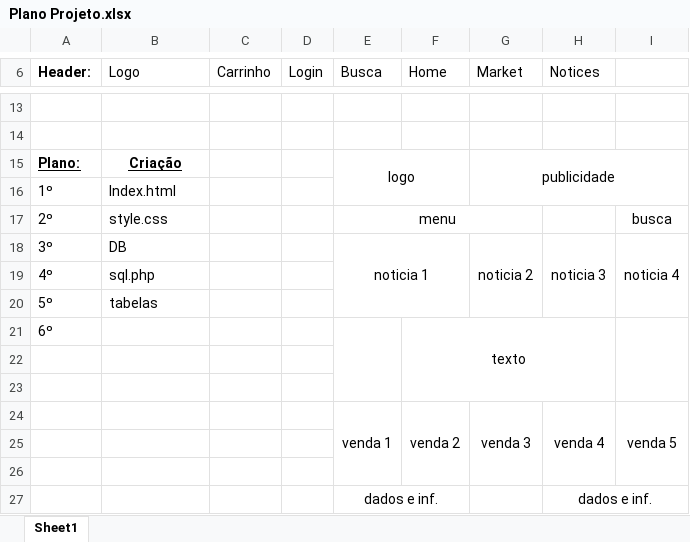
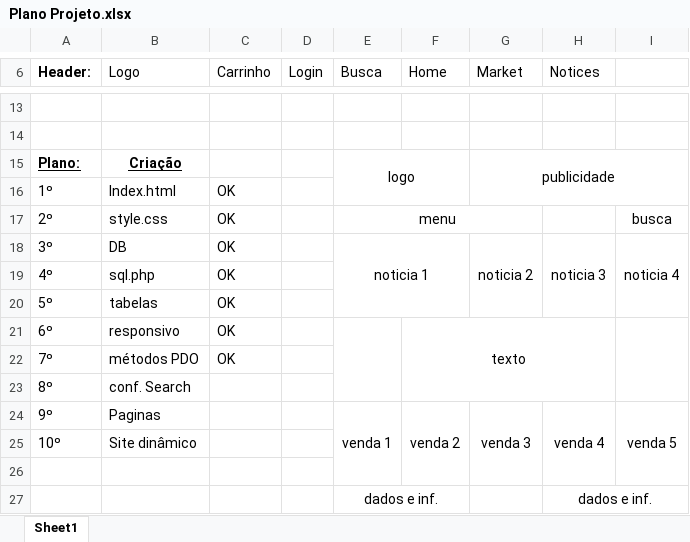
Before and after one commit to FilipeNSV/notven-without-oop-sem-poo-, an Excel workbook: Plano Projeto.xlsx, sheet Sheet1, drawn as a sheet; only a part is shown, gaps mark what is left out; values as stored, in another font and other column widths than the file's, no borders; the diff names each change by its address in the sheet, - before the commit and + after, or states it on an @@ line.

```diff
--- a/Plano Projeto.xlsx (sheet Sheet1)
+++ b/Plano Projeto.xlsx (sheet Sheet1)
-C16:C21 (Carrinho): (empty)
+C16:C21 (Carrinho): OK
-B21 (Logo): (empty)
+B21 (Logo): responsivo
-row 22: (empty)
+row 22: 7º | métodos PDO | OK
-row 23: (empty)
+row 23: 8º | conf. Search
-A24 (Header:): (empty)
+A24 (Header:): 9º
-B24 (Logo): (empty)
+B24 (Logo): Paginas
-row 25: (empty)
+row 25: 10º | Site dinâmico
```
Also changed, not shown: 8 other files.
